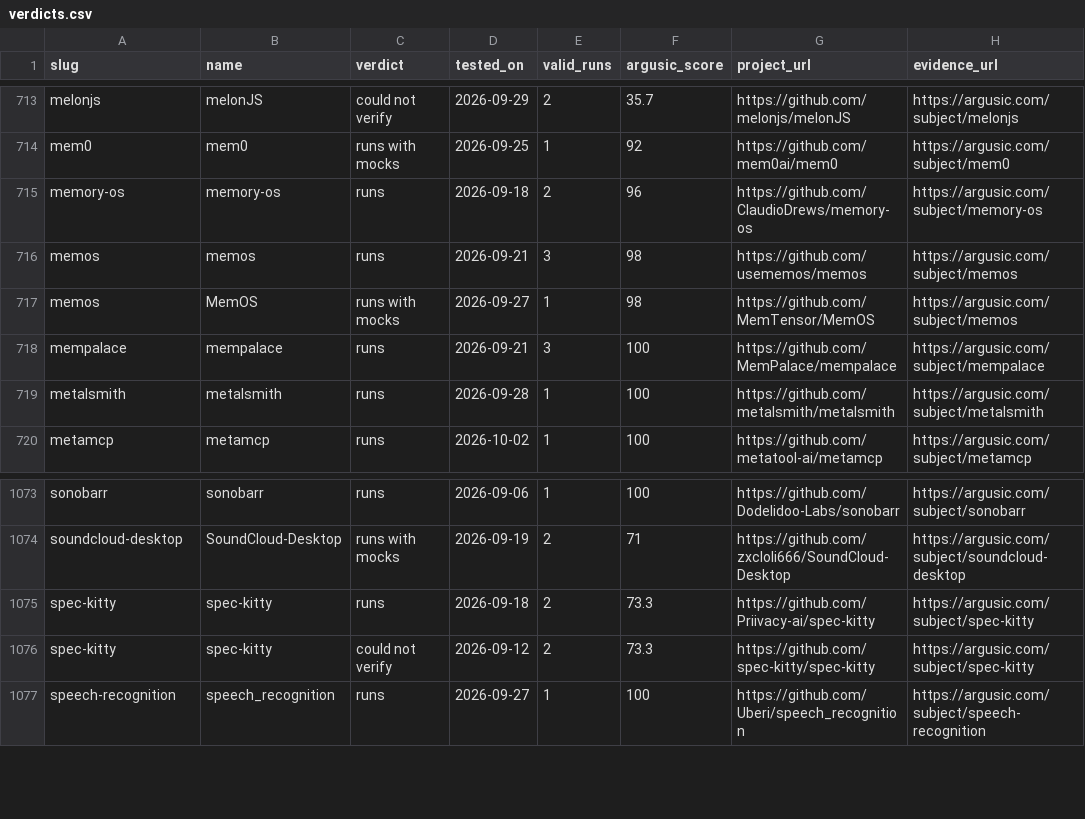
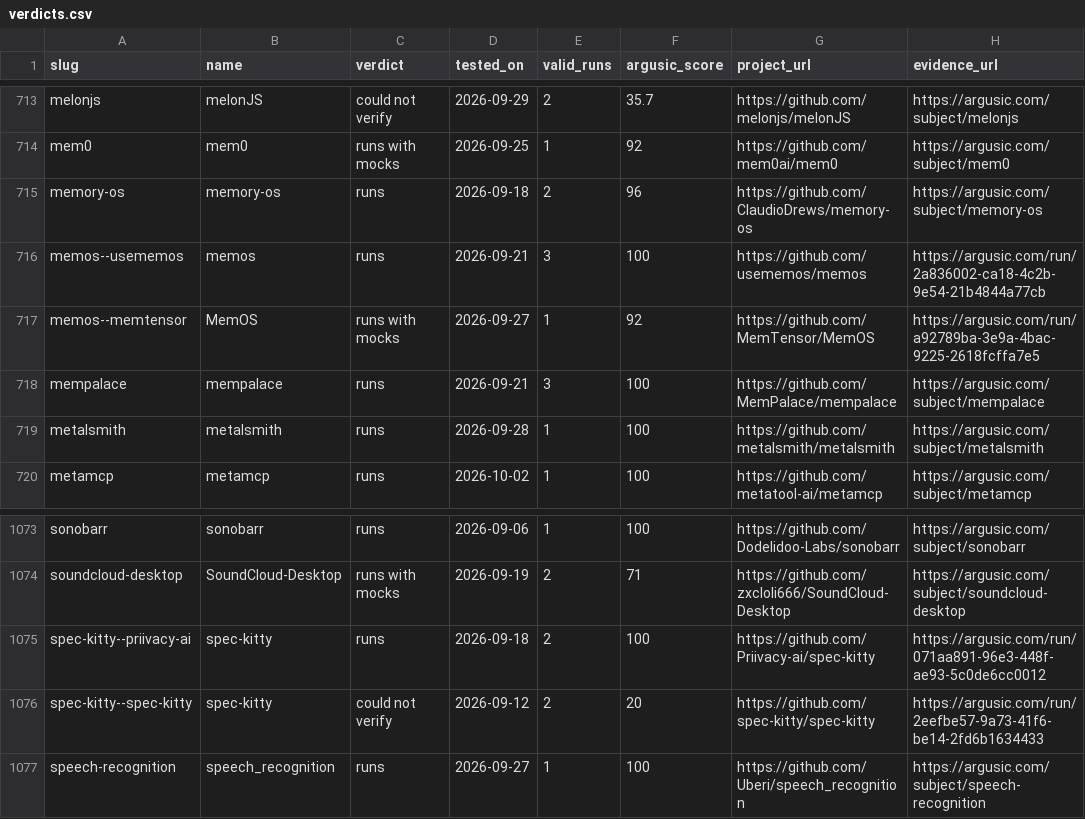
Before and after one commit to Argusic/does-it-run, a CSV file: data/verdicts.csv, drawn as a sheet; only a part is shown, gaps mark what is left out; the diff covers the shown part only.

Commit message:
Update results: 1303 subjects (2026-10-03)

```diff
--- a/data/verdicts.csv
+++ b/data/verdicts.csv
@@ -715,4 +715,4 @@ mem0,mem0,runs with mocks,2026-09-25,1,92,https://github.com/mem0ai/mem0,https:/
 memory-os,memory-os,runs,2026-09-18,2,96,https://github.com/ClaudioDrews/memory-os,https://argusic.com/subject/memory-os
-memos,memos,runs,2026-09-21,3,98,https://github.com/usememos/memos,https://argusic.com/subject/memos
-memos,MemOS,runs with mocks,2026-09-27,1,98,https://github.com/MemTensor/MemOS,https://argusic.com/subject/memos
+memos--usememos,memos,runs,2026-09-21,3,100,https://github.com/usememos/memos,https://argusic.com/run/2a836002-ca18-4c2b-9e54-21b4844a77cb
+memos--memtensor,MemOS,runs with mocks,2026-09-27,1,92,https://github.com/MemTensor/MemOS,https://argusic.com/run/a92789ba-3e9a-4bac-9225-2618fcffa7e5
 mempalace,mempalace,runs,2026-09-21,3,100,https://github.com/MemPalace/mempalace,https://argusic.com/subject/mempalace
@@ -1074,4 +1074,4 @@ sonobarr,sonobarr,runs,2026-09-06,1,100,https://github.com/Dodelidoo-Labs/sonoba
 soundcloud-desktop,SoundCloud-Desktop,runs with mocks,2026-09-19,2,71,https://github.com/zxcloli666/SoundCloud-Desktop,https://argusic.com/subject/soundcloud-desktop
-spec-kitty,spec-kitty,runs,2026-09-18,2,73.3,https://github.com/Priivacy-ai/spec-kitty,https://argusic.com/subject/spec-kitty
-spec-kitty,spec-kitty,could not verify,2026-09-12,2,73.3,https://github.com/spec-kitty/spec-kitty,https://argusic.com/subject/spec-kitty
+spec-kitty--priivacy-ai,spec-kitty,runs,2026-09-18,2,100,https://github.com/Priivacy-ai/spec-kitty,https://argusic.com/run/071aa891-96e3-448f-ae93-5c0de6cc0012
+spec-kitty--spec-kitty,spec-kitty,could not verify,2026-09-12,2,20,https://github.com/spec-kitty/spec-kitty,https://argusic.com/run/2eefbe57-9a73-41f6-be14-2fd6b1634433
 speech-recognition,speech_recognition,runs,2026-09-27,1,100,https://github.com/Uberi/speech_recognition,https://argusic.com/subject/speech-recognition
```
Also changed, not shown: 5 added rows, 5 removed rows and 49 edited cells elsewhere in this file, 28 other files.
